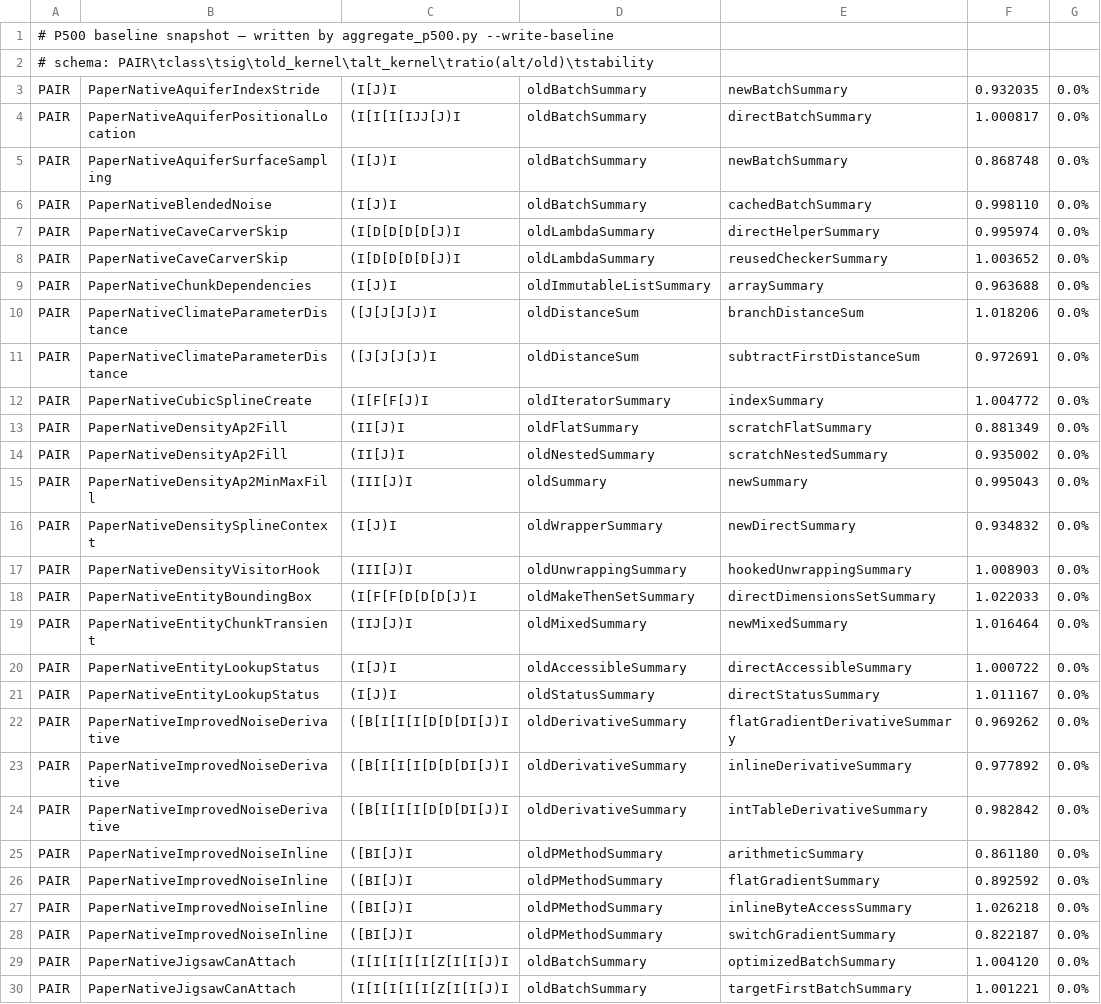
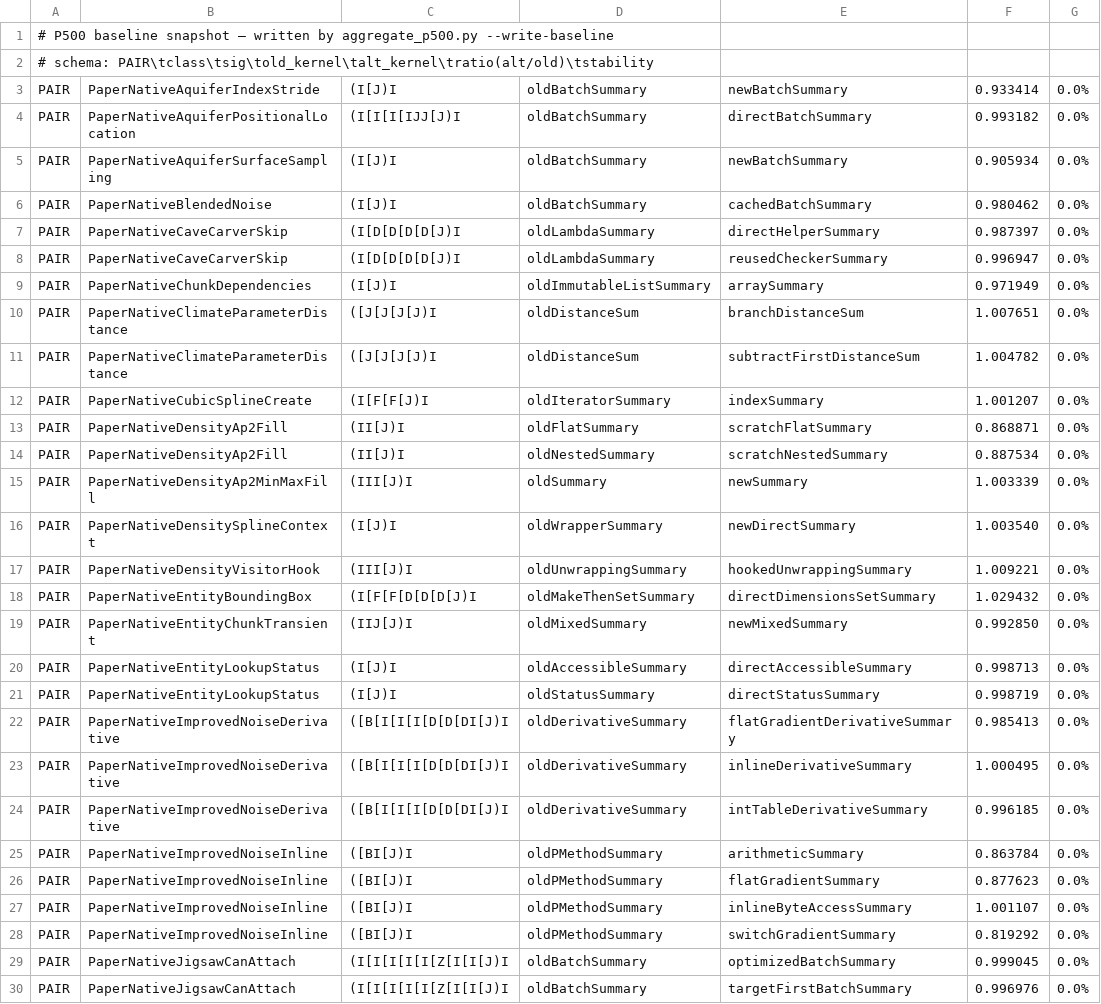
Before and after one commit to PLANETA9091/c-crussty, a TSV file: bench/p500/results/baseline.tsv, drawn as a sheet; only a part is shown; the diff covers the shown part only.

Commit message:
bench(p500): REAL 120ms batches — C2 reached, floor is 35-90ns, new wins surfaced
A8 audit P0: BATCH_NS was 120_000 (120us, not the documented ~120ms) —
~6k calls/method never reliably reached C2, producing bimodal fork-to-fork
numbers (58/65/139ns for the same kernel) and a committed baseline captured
from a slow-tier fork. Fix: BATCH_NS=WARM_NS=120_000_000, deterministic JVM
flags (-Xms1g -Xmx1g -XX:+AlwaysPreTouch -Xbatch), P500_APPEND=1 chunk mode.

Full 49-group re-run under the corrected harness:
- StaticCacheGet 34.6ns (was 138ns) — the '~115ns JNI floor' was largely an
  un-optimized-dispatch artifact; true transition floor is 35-90ns.
- Wins: NoiseChunkBlendCache 317x (95.3us -> 301ns), NoiseInterpolatorSlice
  3.34x, NoiseChunkFlatCacheContext 1.31x/1.19x (NEW), ImprovedNoiseInline
  switchGradient 1.22x, PalettedReencodeScratch threadLocal 1.18x,
  PluginLoadingAllocation lazy 1.55x/1.55x.
- Same 4 regressions, methodology-robust (do-not-wire): LevelChunkHeightmap
  0.18x, MarkerCache 0.22x, PalettedReencodeScratch directPacked 0.45x,
  ProtoChunkHeightmap 0.56x.
- baseline.tsv re-snapshotted (intentional methodology change).

```diff
--- a/bench/p500/results/baseline.tsv
+++ b/bench/p500/results/baseline.tsv
@@ -2,29 +2,29 @@
 # schema: PAIR\tclass\tsig\told_kernel\talt_kernel\tratio(alt/old)\tstability
-PAIR	PaperNativeAquiferIndexStride	(I[J)I	oldBatchSummary	newBatchSummary	0.932035	0.0%
-PAIR	PaperNativeAquiferPositionalLocation	(I[I[I[IJJ[J)I	oldBatchSummary	directBatchSummary	1.000817	0.0%
-PAIR	PaperNativeAquiferSurfaceSampling	(I[J)I	oldBatchSummary	newBatchSummary	0.868748	0.0%
-PAIR	PaperNativeBlendedNoise	(I[J)I	oldBatchSummary	cachedBatchSummary	0.998110	0.0%
-PAIR	PaperNativeCaveCarverSkip	(I[D[D[D[D[J)I	oldLambdaSummary	directHelperSummary	0.995974	0.0%
-PAIR	PaperNativeCaveCarverSkip	(I[D[D[D[D[J)I	oldLambdaSummary	reusedCheckerSummary	1.003652	0.0%
-PAIR	PaperNativeChunkDependencies	(I[J)I	oldImmutableListSummary	arraySummary	0.963688	0.0%
-PAIR	PaperNativeClimateParameterDistance	([J[J[J[J)I	oldDistanceSum	branchDistanceSum	1.018206	0.0%
-PAIR	PaperNativeClimateParameterDistance	([J[J[J[J)I	oldDistanceSum	subtractFirstDistanceSum	0.972691	0.0%
-PAIR	PaperNativeCubicSplineCreate	(I[F[F[J)I	oldIteratorSummary	indexSummary	1.004772	0.0%
-PAIR	PaperNativeDensityAp2Fill	(II[J)I	oldFlatSummary	scratchFlatSummary	0.881349	0.0%
-PAIR	PaperNativeDensityAp2Fill	(II[J)I	oldNestedSummary	scratchNestedSummary	0.935002	0.0%
-PAIR	PaperNativeDensityAp2MinMaxFill	(III[J)I	oldSummary	newSummary	0.995043	0.0%
-PAIR	PaperNativeDensitySplineContext	(I[J)I	oldWrapperSummary	newDirectSummary	0.934832	0.0%
-PAIR	PaperNativeDensityVisitorHook	(III[J)I	oldUnwrappingSummary	hookedUnwrappingSummary	1.008903	0.0%
-PAIR	PaperNativeEntityBoundingBox	(I[F[F[D[D[D[J)I	oldMakeThenSetSummary	directDimensionsSetSummary	1.022033	0.0%
-PAIR	PaperNativeEntityChunkTransient	(IIJ[J)I	oldMixedSummary	newMixedSummary	1.016464	0.0%
-PAIR	PaperNativeEntityLookupStatus	(I[J)I	oldAccessibleSummary	directAccessibleSummary	1.000722	0.0%
-PAIR	PaperNativeEntityLookupStatus	(I[J)I	oldStatusSummary	directStatusSummary	1.011167	0.0%
-PAIR	PaperNativeImprovedNoiseDerivative	([B[I[I[I[D[D[DI[J)I	oldDerivativeSummary	flatGradientDerivativeSummary	0.969262	0.0%
-PAIR	PaperNativeImprovedNoiseDerivative	([B[I[I[I[D[D[DI[J)I	oldDerivativeSummary	inlineDerivativeSummary	0.977892	0.0%
-PAIR	PaperNativeImprovedNoiseDerivative	([B[I[I[I[D[D[DI[J)I	oldDerivativeSummary	intTableDerivativeSummary	0.982842	0.0%
-PAIR	PaperNativeImprovedNoiseInline	([BI[J)I	oldPMethodSummary	arithmeticSummary	0.861180	0.0%
-PAIR	PaperNativeImprovedNoiseInline	([BI[J)I	oldPMethodSummary	flatGradientSummary	0.892592	0.0%
-PAIR	PaperNativeImprovedNoiseInline	([BI[J)I	oldPMethodSummary	inlineByteAccessSummary	1.026218	0.0%
-PAIR	PaperNativeImprovedNoiseInline	([BI[J)I	oldPMethodSummary	switchGradientSummary	0.822187	0.0%
-PAIR	PaperNativeJigsawCanAttach	(I[I[I[I[I[Z[I[I[J)I	oldBatchSummary	optimizedBatchSummary	1.004120	0.0%
-PAIR	PaperNativeJigsawCanAttach	(I[I[I[I[I[Z[I[I[J)I	oldBatchSummary	targetFirstBatchSummary	1.001221	0.0%
+PAIR	PaperNativeAquiferIndexStride	(I[J)I	oldBatchSummary	newBatchSummary	0.933414	0.0%
+PAIR	PaperNativeAquiferPositionalLocation	(I[I[I[IJJ[J)I	oldBatchSummary	directBatchSummary	0.993182	0.0%
+PAIR	PaperNativeAquiferSurfaceSampling	(I[J)I	oldBatchSummary	newBatchSummary	0.905934	0.0%
+PAIR	PaperNativeBlendedNoise	(I[J)I	oldBatchSummary	cachedBatchSummary	0.980462	0.0%
+PAIR	PaperNativeCaveCarverSkip	(I[D[D[D[D[J)I	oldLambdaSummary	directHelperSummary	0.987397	0.0%
+PAIR	PaperNativeCaveCarverSkip	(I[D[D[D[D[J)I	oldLambdaSummary	reusedCheckerSummary	0.996947	0.0%
+PAIR	PaperNativeChunkDependencies	(I[J)I	oldImmutableListSummary	arraySummary	0.971949	0.0%
+PAIR	PaperNativeClimateParameterDistance	([J[J[J[J)I	oldDistanceSum	branchDistanceSum	1.007651	0.0%
+PAIR	PaperNativeClimateParameterDistance	([J[J[J[J)I	oldDistanceSum	subtractFirstDistanceSum	1.004782	0.0%
+PAIR	PaperNativeCubicSplineCreate	(I[F[F[J)I	oldIteratorSummary	indexSummary	1.001207	0.0%
+PAIR	PaperNativeDensityAp2Fill	(II[J)I	oldFlatSummary	scratchFlatSummary	0.868871	0.0%
+PAIR	PaperNativeDensityAp2Fill	(II[J)I	oldNestedSummary	scratchNestedSummary	0.887534	0.0%
+PAIR	PaperNativeDensityAp2MinMaxFill	(III[J)I	oldSummary	newSummary	1.003339	0.0%
+PAIR	PaperNativeDensitySplineContext	(I[J)I	oldWrapperSummary	newDirectSummary	1.003540	0.0%
+PAIR	PaperNativeDensityVisitorHook	(III[J)I	oldUnwrappingSummary	hookedUnwrappingSummary	1.009221	0.0%
+PAIR	PaperNativeEntityBoundingBox	(I[F[F[D[D[D[J)I	oldMakeThenSetSummary	directDimensionsSetSummary	1.029432	0.0%
+PAIR	PaperNativeEntityChunkTransient	(IIJ[J)I	oldMixedSummary	newMixedSummary	0.992850	0.0%
+PAIR	PaperNativeEntityLookupStatus	(I[J)I	oldAccessibleSummary	directAccessibleSummary	0.998713	0.0%
+PAIR	PaperNativeEntityLookupStatus	(I[J)I	oldStatusSummary	directStatusSummary	0.998719	0.0%
+PAIR	PaperNativeImprovedNoiseDerivative	([B[I[I[I[D[D[DI[J)I	oldDerivativeSummary	flatGradientDerivativeSummary	0.985413	0.0%
+PAIR	PaperNativeImprovedNoiseDerivative	([B[I[I[I[D[D[DI[J)I	oldDerivativeSummary	inlineDerivativeSummary	1.000495	0.0%
+PAIR	PaperNativeImprovedNoiseDerivative	([B[I[I[I[D[D[DI[J)I	oldDerivativeSummary	intTableDerivativeSummary	0.996185	0.0%
+PAIR	PaperNativeImprovedNoiseInline	([BI[J)I	oldPMethodSummary	arithmeticSummary	0.863784	0.0%
+PAIR	PaperNativeImprovedNoiseInline	([BI[J)I	oldPMethodSummary	flatGradientSummary	0.877623	0.0%
+PAIR	PaperNativeImprovedNoiseInline	([BI[J)I	oldPMethodSummary	inlineByteAccessSummary	1.001107	0.0%
+PAIR	PaperNativeImprovedNoiseInline	([BI[J)I	oldPMethodSummary	switchGradientSummary	0.819292	0.0%
+PAIR	PaperNativeJigsawCanAttach	(I[I[I[I[I[Z[I[I[J)I	oldBatchSummary	optimizedBatchSummary	0.999045	0.0%
+PAIR	PaperNativeJigsawCanAttach	(I[I[I[I[I[Z[I[I[J)I	oldBatchSummary	targetFirstBatchSummary	0.996976	0.0%
```
Also changed, not shown: 42 edited cells elsewhere in this file, 4 other files.
